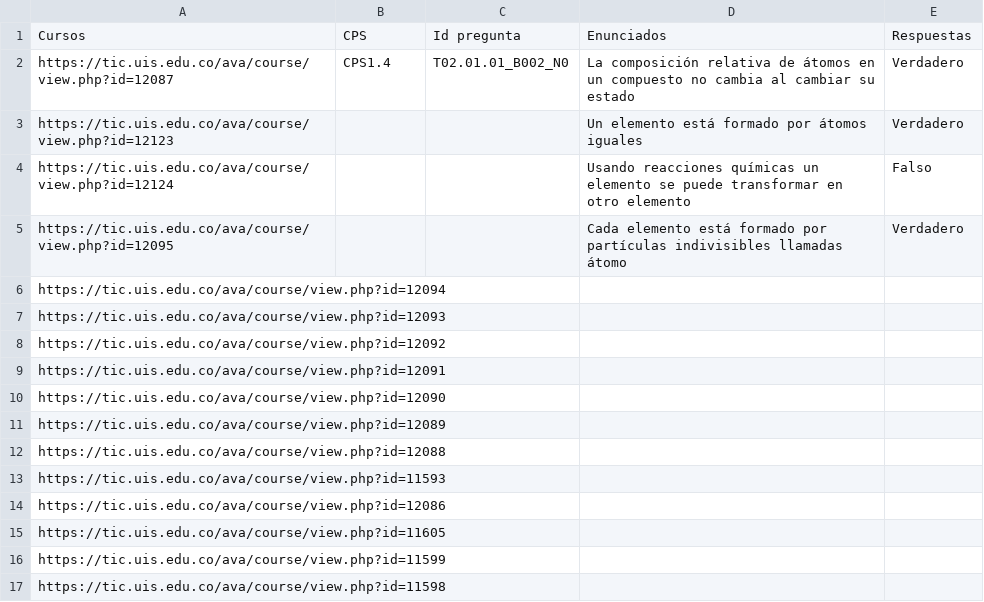
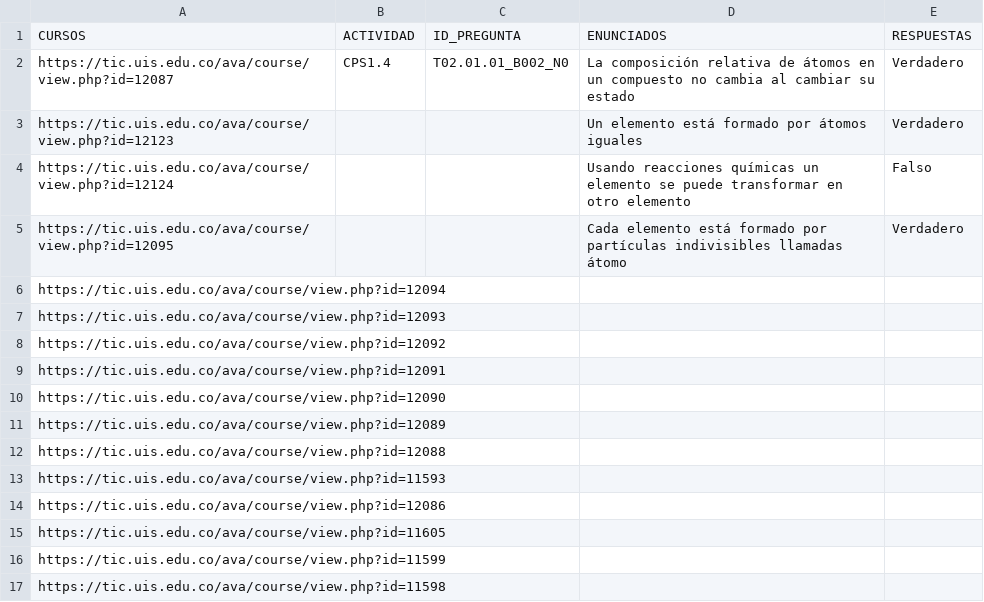
Before and after one commit to David-Morales-Norato/Robot_Recalificar, a CSV file: datos/datos_recalificar_empa.csv, drawn as a sheet; removed rows and columns are numbered as before the commit, all else as after; the diff names each change by its address in the sheet, - before the commit and + after, or states it on an @@ line.

```diff
--- a/datos/datos_recalificar_empa.csv
+++ b/datos/datos_recalificar_empa.csv
-row 1: Cursos | CPS | Id pregunta | Enunciados | Respuestas
+row 1: CURSOS | ACTIVIDAD | ID_PREGUNTA | ENUNCIADOS | RESPUESTAS
```
Also changed, not shown: 6 other files.
